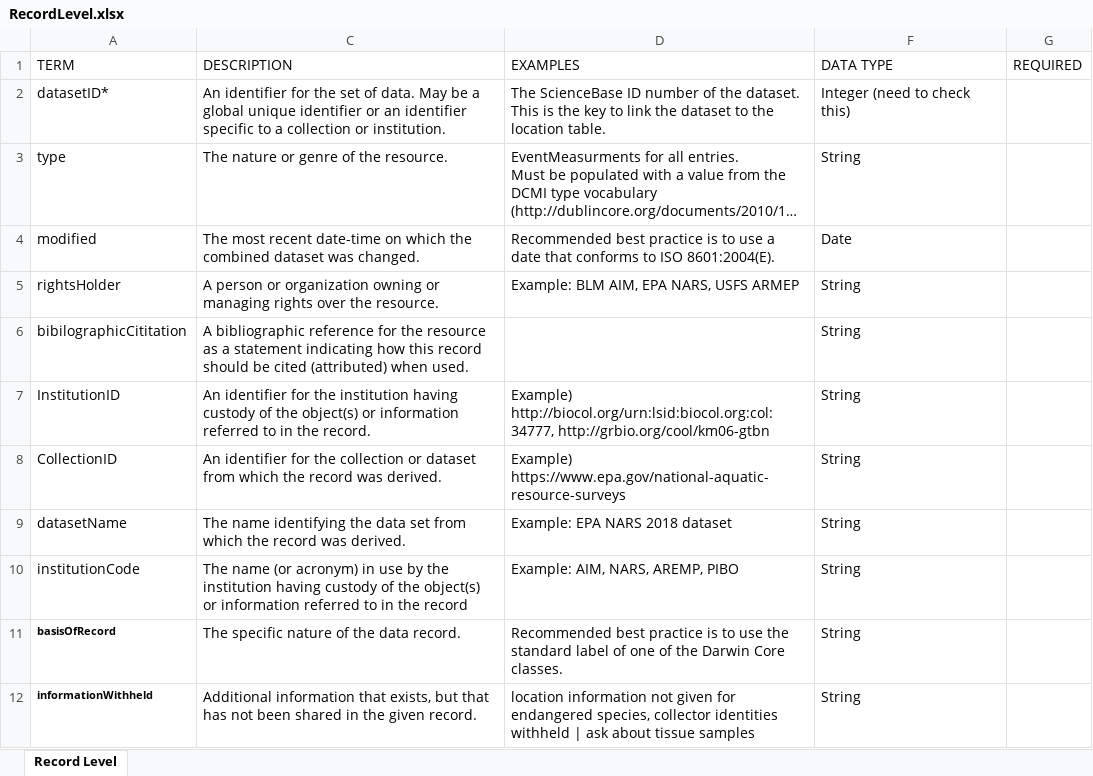
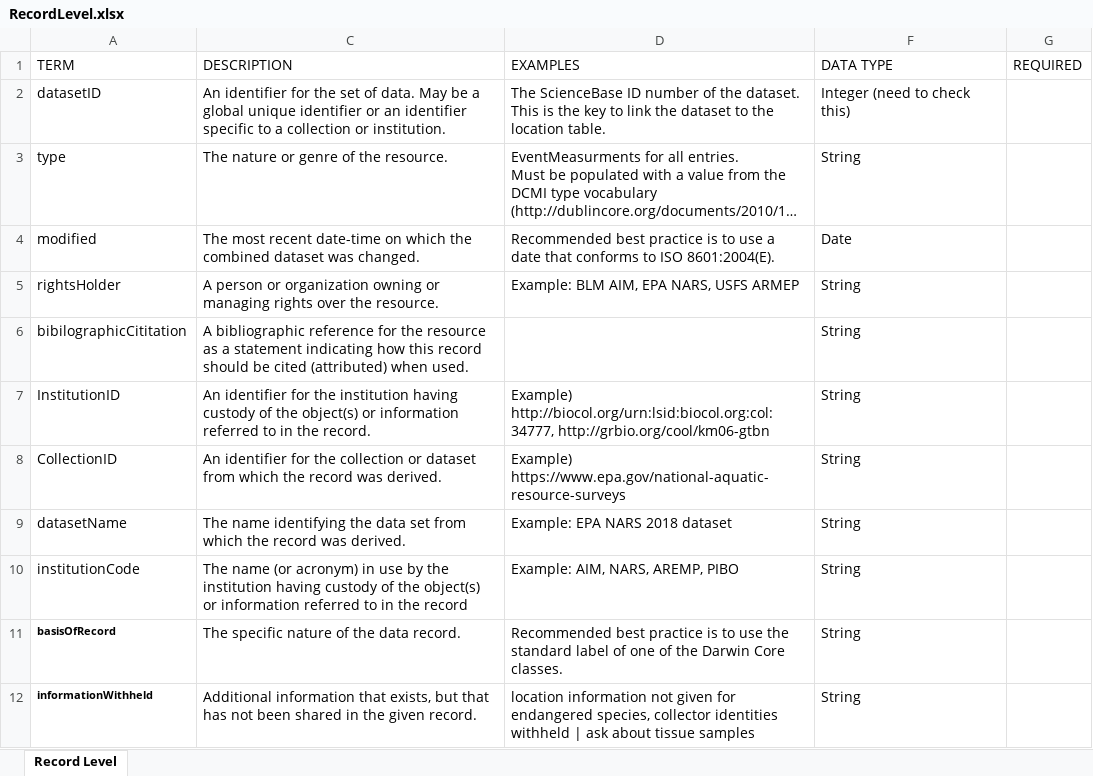
Before and after one commit to rascully/Stream-Monitoring-Data-Exchange-Specifications, an Excel workbook: Tables/RecordLevel.xlsx, sheet Record Level, drawn as a sheet; long unchanged cells end in …; values as stored, in another font and other column widths than the file's, no borders; the diff names each change by its address in the sheet, - before the commit and + after, or states it on an @@ line.

Commit message:
table updates

```diff
--- a/Tables/RecordLevel.xlsx (sheet Record Level)
+++ b/Tables/RecordLevel.xlsx (sheet Record Level)
-A2 (TERM): datasetID*
+A2 (TERM): datasetID
```
Also changed, not shown: 2 other files.
